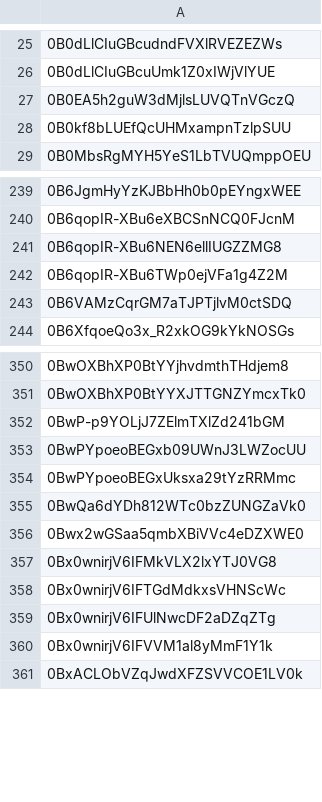
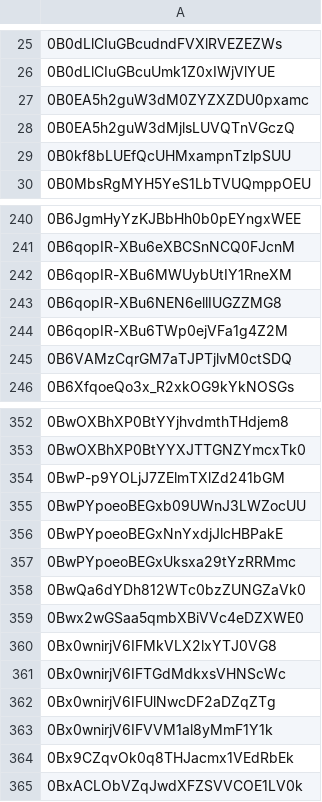
Before and after one commit to advicebanana/google_drive_files, a CSV file: fileids.csv, drawn as a sheet; only a part is shown, gaps mark what is left out.

Commit message:
new IDs

```diff
--- a/fileids.csv
+++ b/fileids.csv
@@ -26,2 +26,3 @@
 0B0dLlCIuGBcuUmk1Z0xIWjVlYUE
+0B0EA5h2guW3dM0ZYZXZDU0pxamc
 0B0EA5h2guW3dMjlsLUVQTnVGczQ
@@ -240,2 +241,3 @@
 0B6qopIR-XBu6eXBCSnNCQ0FJcnM
+0B6qopIR-XBu6MWUybUtIY1RneXM
 0B6qopIR-XBu6NEN6ellIUGZZMG8
@@ -353,2 +355,3 @@
 0BwPYpoeoBEGxb09UWnJ3LWZocUU
+0BwPYpoeoBEGxNnYxdjJlcHBPakE
 0BwPYpoeoBEGxUksxa29tYzRRMmc
@@ -360,2 +363,3 @@
 0Bx0wnirjV6IFVVM1al8yMmF1Y1k
+0Bx9CZqvOk0q8THJacmx1VEdRbEk
 0BxACLObVZqJwdXFZSVVCOE1LV0k
```
